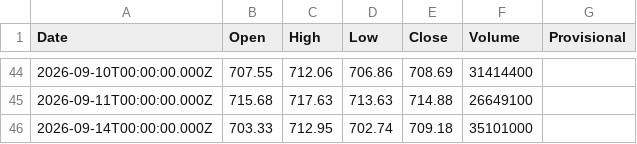
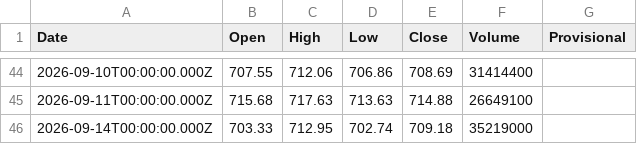
Before and after one commit to truedichotomy/QQQ_long_term_strategy, a CSV file: data/QQQ (local).csv, drawn as a sheet; only a part is shown, gaps mark what is left out.

```diff
--- a/data/QQQ (local).csv
+++ b/data/QQQ (local).csv
@@ -45,2 +45,2 @@
 "2026-09-11T00:00:00.000Z","715.68","717.63","713.63","714.88","26649100",""
-"2026-09-14T00:00:00.000Z","703.33","712.95","702.74","709.18","35101000",""
+"2026-09-14T00:00:00.000Z","703.33","712.95","702.74","709.18","35219000",""
```
Also changed, not shown: 1 other file.
